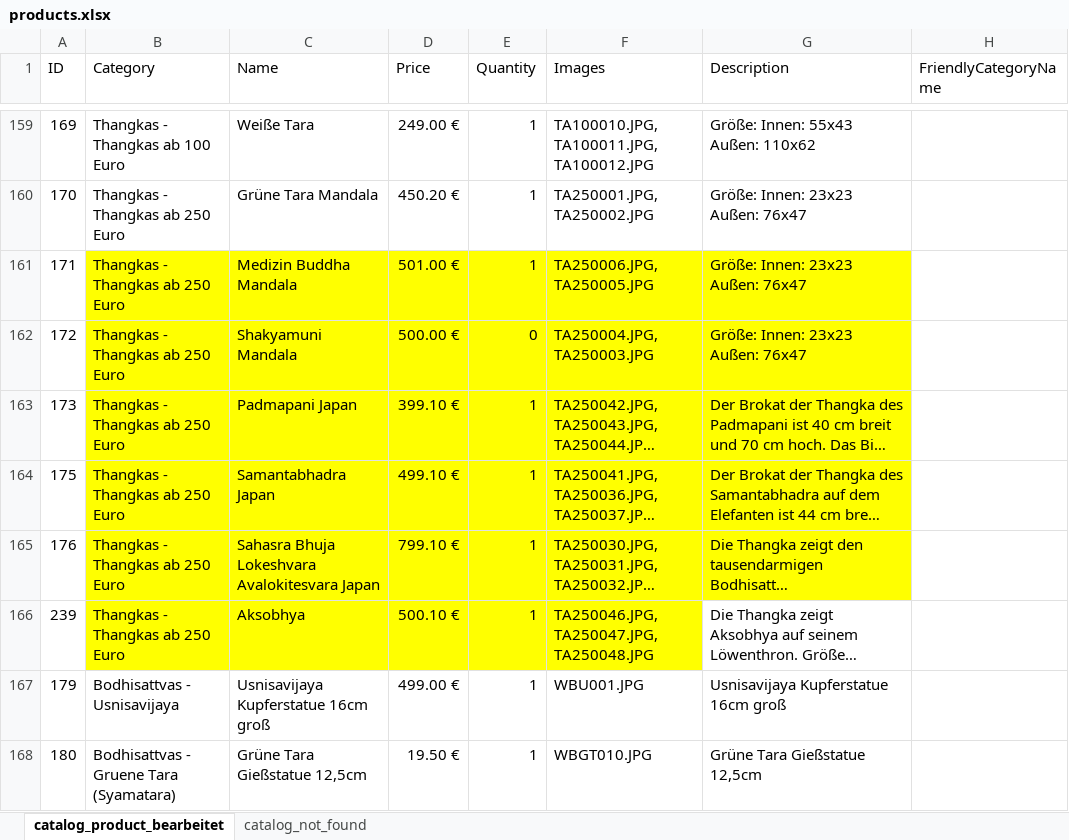
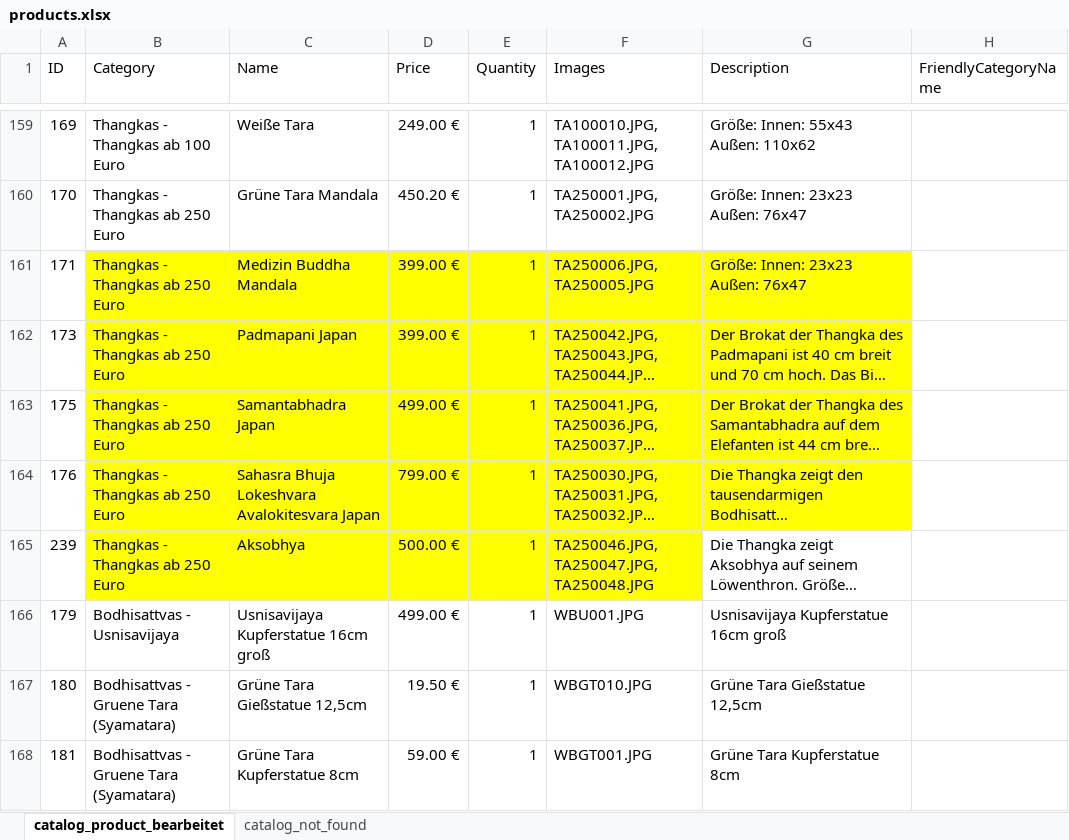
Before and after one commit to jnes92/react-cintamani, an Excel workbook: data/products.xlsx, sheet catalog_product_bearbeitet, drawn as a sheet; only a part is shown, gaps mark what is left out; the shorter side is filled out with more unchanged rows; long unchanged cells end in …; values as stored, in another font and other column widths than the file's, no borders; removed rows and columns are numbered as before the commit, all else as after; the diff names each change by its address in the sheet, - before the commit and + after, or states it on an @@ line.

```diff
--- a/data/products.xlsx (sheet catalog_product_bearbeitet)
+++ b/data/products.xlsx (sheet catalog_product_bearbeitet)
-D161 (Price): 501.00 €
+D161 (Price): 399.00 €
-row 162: 172 | Thangkas - Thangkas ab 250 Euro | Shakyamuni Mandala | 500.00 € | 0 | TA250004.JPG, TA250003.JPG | Größe: Innen: 23x23 Außen: 76x47
-D162 (Price): 399.10 €
+D162 (Price): 399.00 €
-D163 (Price): 499.10 €
+D163 (Price): 499.00 €
-D164 (Price): 799.10 €
+D164 (Price): 799.00 €
-D165 (Price): 500.10 €
+D165 (Price): 500.00 €
```
Also changed, not shown: 3 other files.
